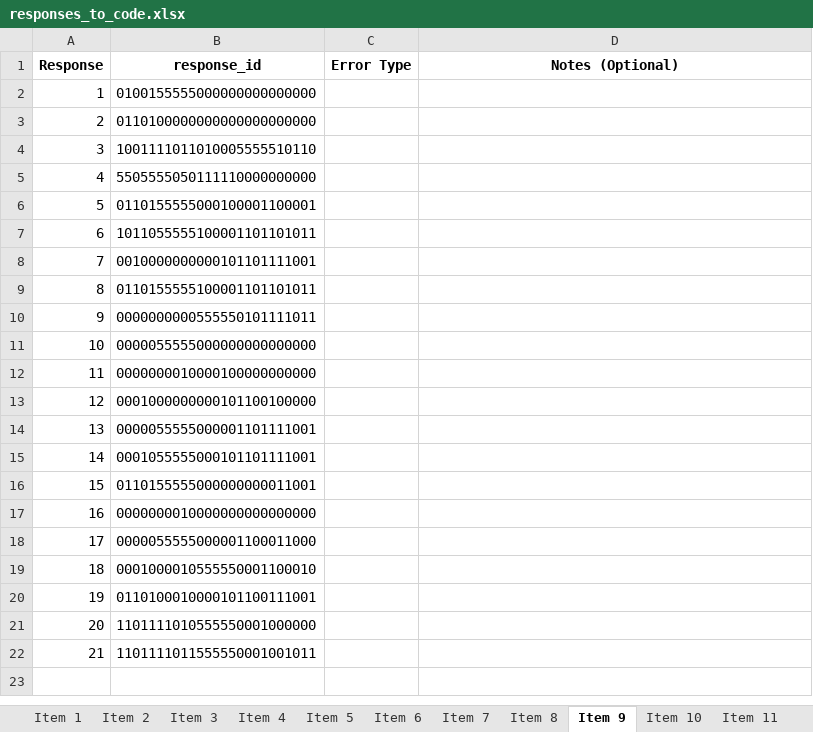
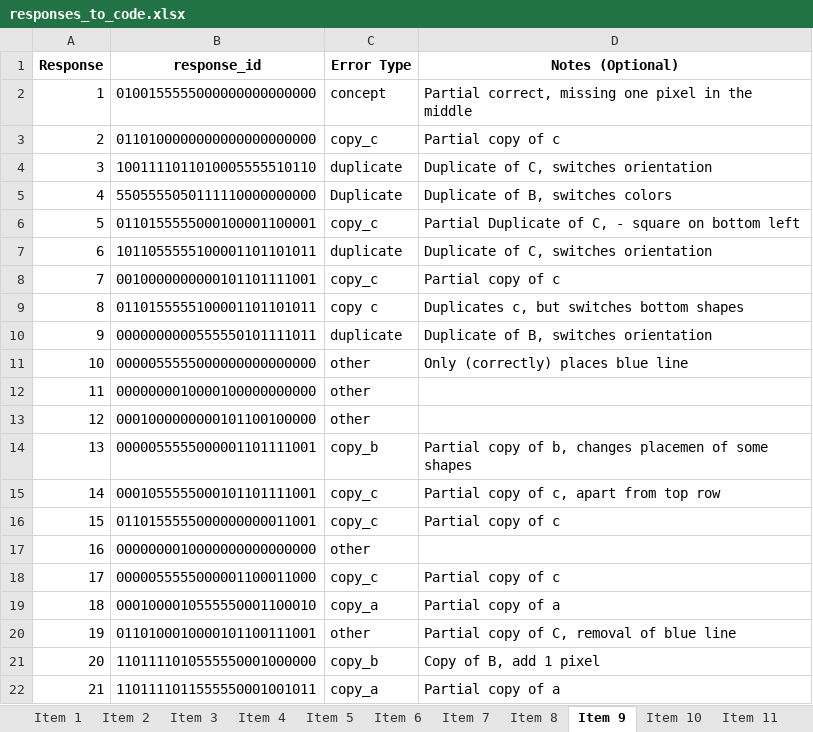
Before and after one commit to cstevenson-uva/kidsARC, an Excel workbook: data/error_coding/responses_to_code.xlsx, sheet Item 9, drawn as a sheet; values as stored, in another font and other column widths than the file's, no borders; the diff names each change by its address in the sheet, - before the commit and + after, or states it on an @@ line.

```diff
--- a/data/error_coding/responses_to_code.xlsx (sheet Item 9)
+++ b/data/error_coding/responses_to_code.xlsx (sheet Item 9)
-C2 (Error Type): (empty)
+C2 (Error Type): concept
-D2 (Notes (Optional)): (empty)
+D2 (Notes (Optional)): Partial correct, missing one pixel in the middle
-C3 (Error Type): (empty)
+C3 (Error Type): copy_c
-D3 (Notes (Optional)): (empty)
+D3 (Notes (Optional)): Partial copy of c
-C4 (Error Type): (empty)
+C4 (Error Type): duplicate
-D4 (Notes (Optional)): (empty)
+D4 (Notes (Optional)): Duplicate of C, switches orientation
-C5 (Error Type): (empty)
+C5 (Error Type): Duplicate
-D5 (Notes (Optional)): (empty)
+D5 (Notes (Optional)): Duplicate of B, switches colors
-C6 (Error Type): (empty)
+C6 (Error Type): copy_c
-D6 (Notes (Optional)): (empty)
+D6 (Notes (Optional)): Partial Duplicate of C, - square on bottom left
-C7 (Error Type): (empty)
+C7 (Error Type): duplicate
-D7 (Notes (Optional)): (empty)
+D7 (Notes (Optional)): Duplicate of C, switches orientation
-C8 (Error Type): (empty)
+C8 (Error Type): copy_c
-D8 (Notes (Optional)): (empty)
+D8 (Notes (Optional)): Partial copy of c
-C9 (Error Type): (empty)
+C9 (Error Type): copy c
-D9 (Notes (Optional)): (empty)
+D9 (Notes (Optional)): Duplicates c, but switches bottom shapes
-C10 (Error Type): (empty)
+C10 (Error Type): duplicate
-D10 (Notes (Optional)): (empty)
+D10 (Notes (Optional)): Duplicate of B, switches orientation
-C11:C13 (Error Type): (empty)
+C11:C13 (Error Type): other
-D11 (Notes (Optional)): (empty)
+D11 (Notes (Optional)): Only (correctly) places blue line
-C14 (Error Type): (empty)
+C14 (Error Type): copy_b
-D14 (Notes (Optional)): (empty)
+D14 (Notes (Optional)): Partial copy of b, changes placemen of some shapes
-C15:C16 (Error Type): (empty)
+C15:C16 (Error Type): copy_c
-D15 (Notes (Optional)): (empty)
+D15 (Notes (Optional)): Partial copy of c, apart from top row
-D16 (Notes (Optional)): (empty)
+D16 (Notes (Optional)): Partial copy of c
-C17 (Error Type): (empty)
+C17 (Error Type): other
-C18 (Error Type): (empty)
+C18 (Error Type): copy_c
-D18 (Notes (Optional)): (empty)
+D18 (Notes (Optional)): Partial copy of c
-C19 (Error Type): (empty)
+C19 (Error Type): copy_a
-D19 (Notes (Optional)): (empty)
+D19 (Notes (Optional)): Partial copy of a
-C20 (Error Type): (empty)
+C20 (Error Type): other
-D20 (Notes (Optional)): (empty)
+D20 (Notes (Optional)): Partial copy of C, removal of blue line
-C21 (Error Type): (empty)
+C21 (Error Type): copy_b
-D21 (Notes (Optional)): (empty)
+D21 (Notes (Optional)): Copy of B, add 1 pixel
-C22 (Error Type): (empty)
+C22 (Error Type): copy_a
-D22 (Notes (Optional)): (empty)
+D22 (Notes (Optional)): Partial copy of a
```
Also changed, not shown: sheet Item 7, sheet Item 11, sheet Item 13, sheet Item 15, sheet Item 5, sheet Item 10, 4 more sheets.
